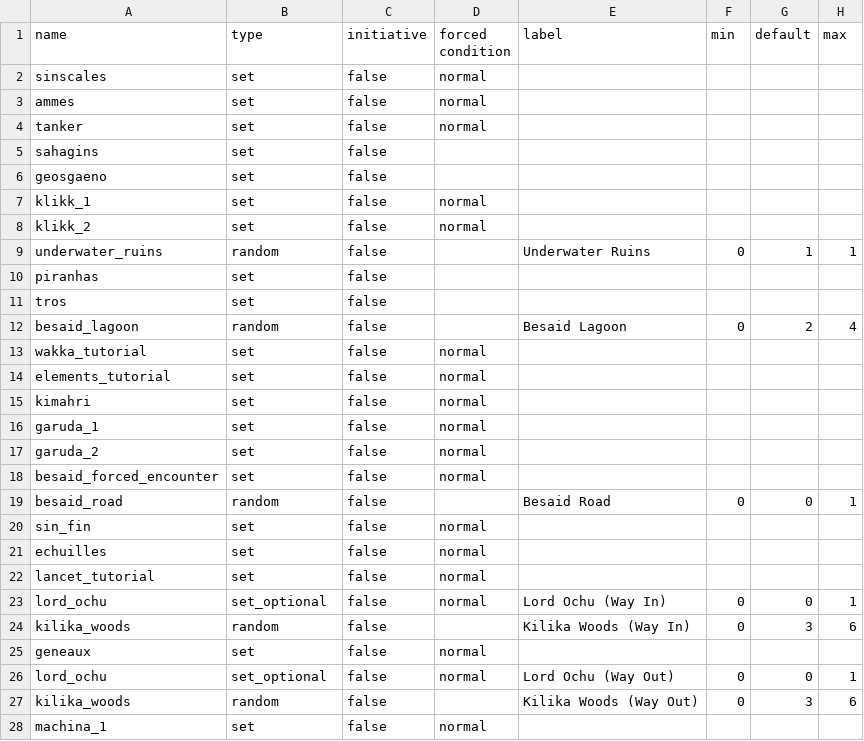
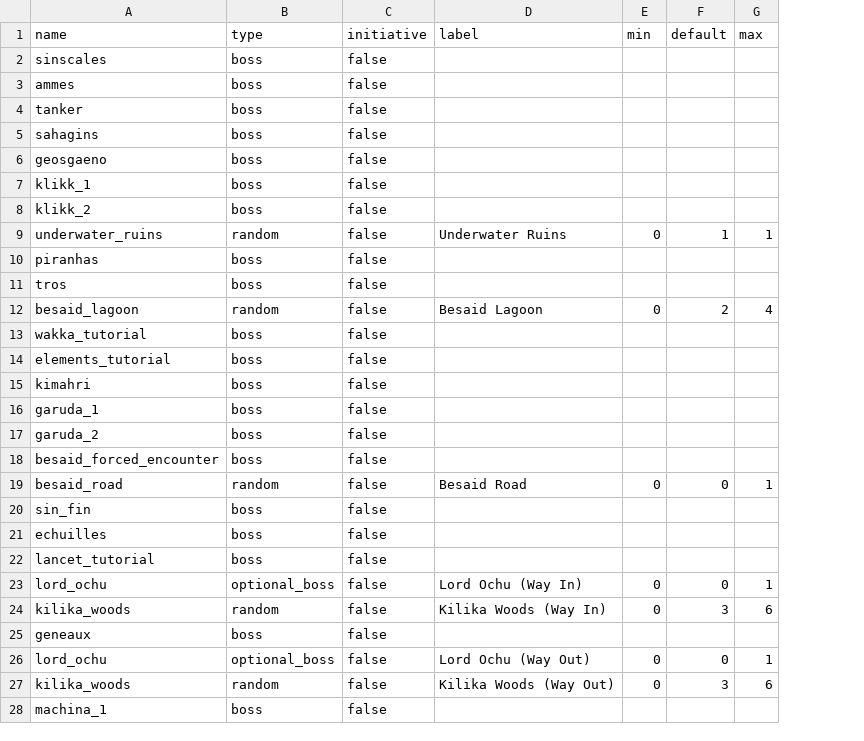
Before and after one commit to Grayfox96/FFX-RNG-tracker, a CSV file: data/any_encounters.csv, drawn as a sheet; only a part is shown; the diff covers the shown part only; the diff names each change by its address in the sheet, - before the commit and + after, or states it on an @@ line.

Commit message:
forced condition
added a forced condition to bosses/simulation encounters/zones and removed it from the encounter list file and from the parameters of the encounter event
added dummy encounters to force a specific condition when necessary
renamed set encounters to boss encounters and set_optional to optional_boss
changed the encounter str method

```diff
--- a/data/any_encounters.csv
+++ b/data/any_encounters.csv
-column D (forced condition), rows 2-28: normal | normal | normal |  |  | normal | normal |  |  |  |  | normal | normal | normal | normal | normal | normal |  | normal | normal | normal | normal |  | normal | normal |  | normal
-B2:B8 (type): set
+B2:B8 (type): boss
-B10:B11 (type): set
+B10:B11 (type): boss
-B13:B18 (type): set
+B13:B18 (type): boss
-B20:B22 (type): set
+B20:B22 (type): boss
-B23 (type): set_optional
+B23 (type): optional_boss
-B25 (type): set
+B25 (type): boss
-B26 (type): set_optional
+B26 (type): optional_boss
-B28 (type): set
+B28 (type): boss
```
Also changed, not shown: 47 edited cells elsewhere in this file, 11 other files.
